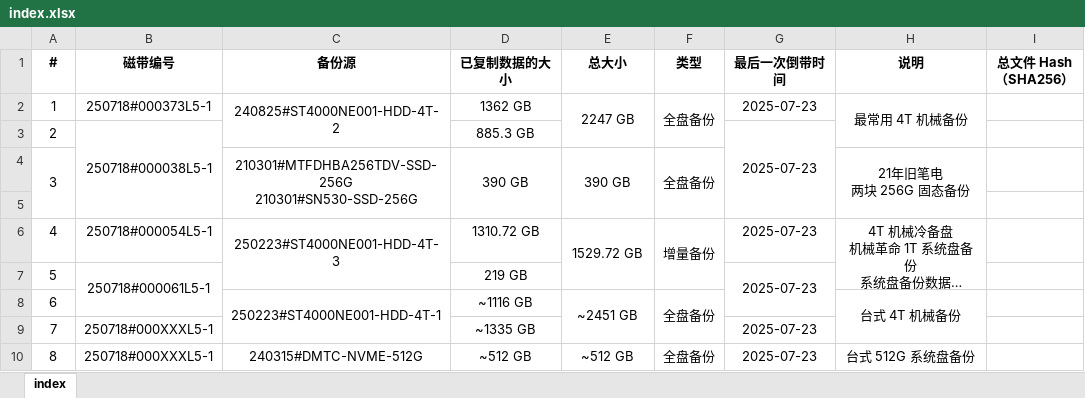
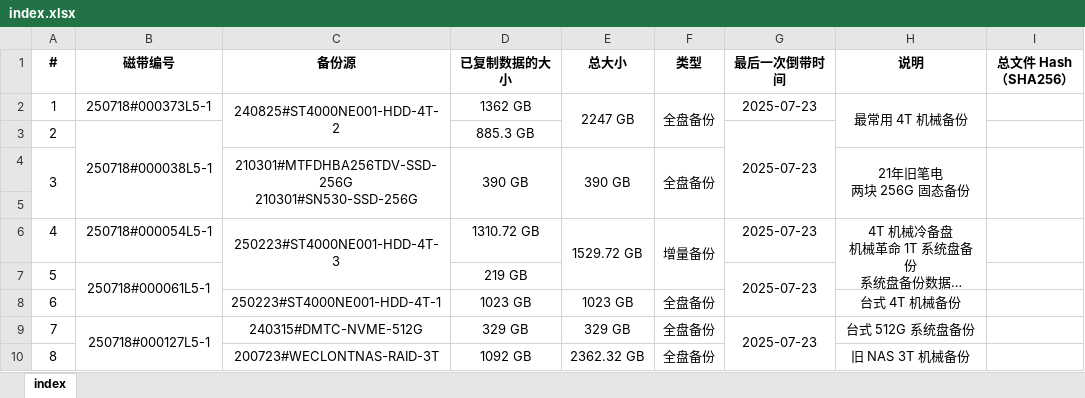
Before and after one commit to ERR0RPR0MPT/Tape, an Excel workbook: index.xlsx, sheet index, drawn as a sheet; only a part is shown; long unchanged cells end in …; values as stored, in another font and other column widths than the file's, no borders; the diff covers the shown part only; the diff names each change by its address in the sheet, - before the commit and + after, or states it on an @@ line.

Commit message:
update excel

```diff
--- a/index.xlsx (sheet index)
+++ b/index.xlsx (sheet index)
+I4:I5 merged
-C8:C9 merged
-D8 (已复制数据的大小): ~1116 GB
+D8 (已复制数据的大小): 1023 GB
-E8 (总大小): ~2451 GB
+E8 (总大小): 1023 GB
-E8:E9 merged
-F8:F9 merged
-H8:H9 merged
-B9 (磁带编号): 250718#000XXXL5-1
+B9 (磁带编号): 250718#000127L5-1
+B9:B10 merged
-C9 (备份源): (empty)
+C9 (备份源): 240315#DMTC-NVME-512G
-D9 (已复制数据的大小): ~1335 GB
+D9 (已复制数据的大小): 329 GB
-E9 (总大小): (empty)
+E9 (总大小): 329 GB
-F9 (类型): (empty)
+F9 (类型): 全盘备份
+G9:G10 merged
-H9 (说明): (empty)
+H9 (说明): 台式 512G 系统盘备份
-B10 (磁带编号): 250718#000XXXL5-1
+B10 (磁带编号): (empty)
-B10:B11 merged
-C10 (备份源): 240315#DMTC-NVME-512G
+C10 (备份源): 200723#WECLONTNAS-RAID-3T
+C10:C11 merged
-D10 (已复制数据的大小): ~512 GB
+D10 (已复制数据的大小): 1092 GB
-E10 (总大小): ~512 GB
+E10 (总大小): 2362.32 GB
+E10:E11 merged
+F10:F11 merged
-G10 (最后一次倒带时间): 2025-07-23
+G10 (最后一次倒带时间): (empty)
-G10:G11 merged
-H10 (说明): 台式 512G 系统盘备份
+H10 (说明): 旧 NAS 3T 机械备份
+H10:H11 merged
```
Also changed, not shown: 14 edited cells and merged cells elsewhere in this sheet.
